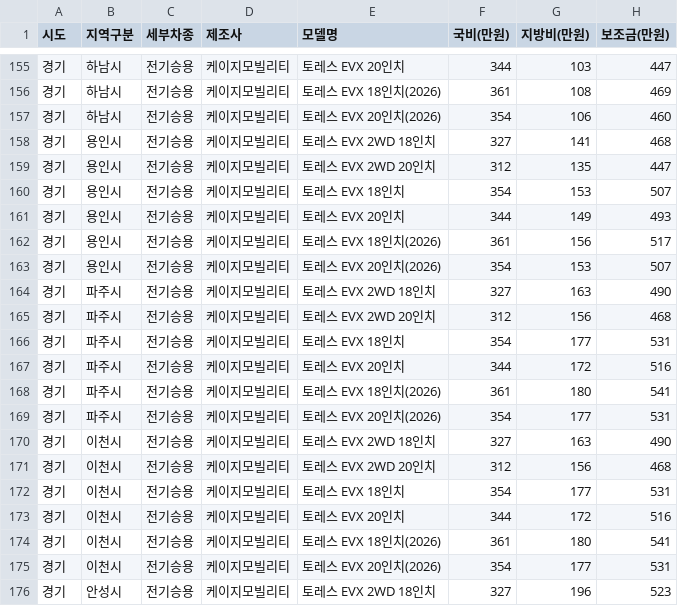
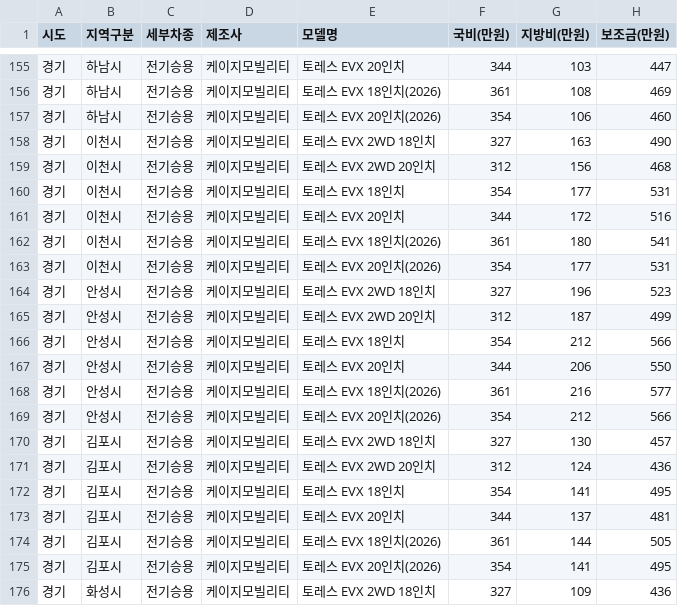
Before and after one commit to jjyinsight/subsidy, a CSV file: data/kg_mobility_subsidy.csv, drawn as a sheet; only a part is shown, gaps mark what is left out; the shorter side is filled out with more unchanged rows; the diff names each change by its address in the sheet, - before the commit and + after, or states it on an @@ line.

```diff
--- a/data/kg_mobility_subsidy.csv
+++ b/data/kg_mobility_subsidy.csv
-row 158: 경기 | 용인시 | 전기승용 | 케이지모빌리티 | 토레스 EVX 2WD 18인치 | 327 | 141 | 468
-row 159: 경기 | 용인시 | 전기승용 | 케이지모빌리티 | 토레스 EVX 2WD 20인치 | 312 | 135 | 447
-row 160: 경기 | 용인시 | 전기승용 | 케이지모빌리티 | 토레스 EVX 18인치 | 354 | 153 | 507
-row 161: 경기 | 용인시 | 전기승용 | 케이지모빌리티 | 토레스 EVX 20인치 | 344 | 149 | 493
-row 162: 경기 | 용인시 | 전기승용 | 케이지모빌리티 | 토레스 EVX 18인치(2026) | 361 | 156 | 517
-row 163: 경기 | 용인시 | 전기승용 | 케이지모빌리티 | 토레스 EVX 20인치(2026) | 354 | 153 | 507
-row 164: 경기 | 파주시 | 전기승용 | 케이지모빌리티 | 토레스 EVX 2WD 18인치 | 327 | 163 | 490
-row 165: 경기 | 파주시 | 전기승용 | 케이지모빌리티 | 토레스 EVX 2WD 20인치 | 312 | 156 | 468
-row 166: 경기 | 파주시 | 전기승용 | 케이지모빌리티 | 토레스 EVX 18인치 | 354 | 177 | 531
-row 167: 경기 | 파주시 | 전기승용 | 케이지모빌리티 | 토레스 EVX 20인치 | 344 | 172 | 516
-row 168: 경기 | 파주시 | 전기승용 | 케이지모빌리티 | 토레스 EVX 18인치(2026) | 361 | 180 | 541
-row 169: 경기 | 파주시 | 전기승용 | 케이지모빌리티 | 토레스 EVX 20인치(2026) | 354 | 177 | 531
```
Also changed, not shown: 2 other files.
